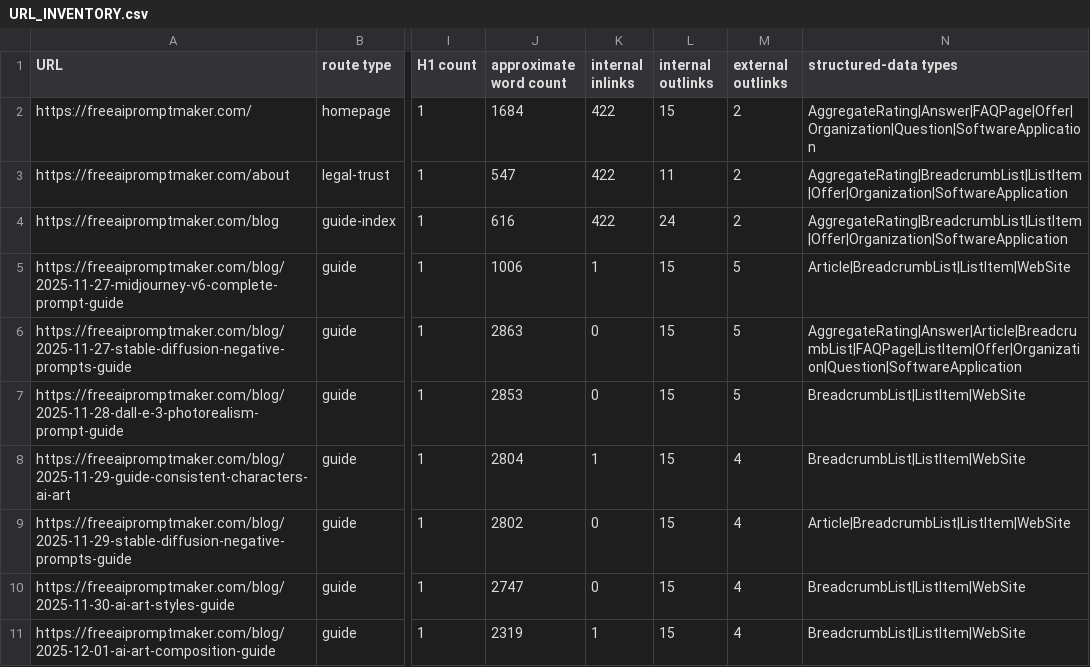
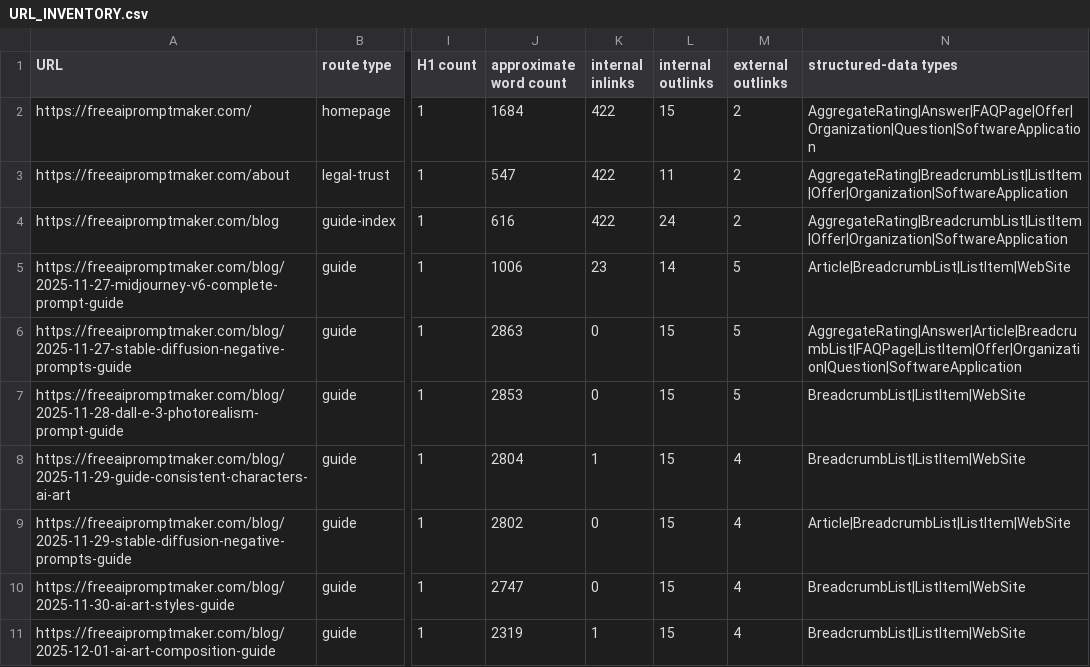
Before and after one commit to IIMugi/freeaipromptmaker, a CSV file: docs/adsense-rebuild/URL_INVENTORY.csv, drawn as a sheet; only a part is shown, gaps mark what is left out; the diff covers the shown part only; the diff names each change by its address in the sheet, - before the commit and + after, or states it on an @@ line.

```diff
--- a/docs/adsense-rebuild/URL_INVENTORY.csv
+++ b/docs/adsense-rebuild/URL_INVENTORY.csv
-K5 (internal inlinks): 1
+K5 (internal inlinks): 23
-L5 (internal outlinks): 15
+L5 (internal outlinks): 14
```
Also changed, not shown: 15 edited cells elsewhere in this file, docs/adsense-rebuild/CONTENT_DECISIONS.csv, 1 other file.
